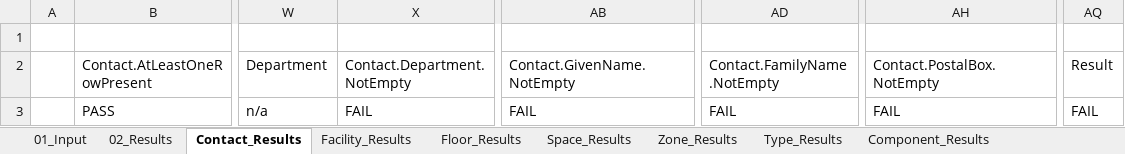
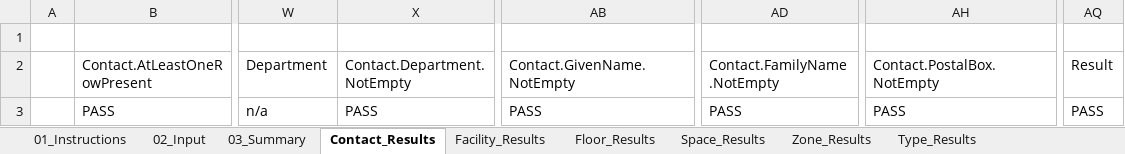
Before and after one commit to bsmithuk/ExcelCOBieQC, an Excel workbook: COBie Validation.xlsx, sheet Contact_Results, drawn as a sheet; only a part is shown, gaps mark what is left out; values as stored, in another font and other column widths than the file's, no borders; table styles not drawn; the diff names each change by its address in the sheet, - before the commit and + after, or states it on an @@ line.

```diff
--- a/COBie Validation.xlsx (sheet Contact_Results)
+++ b/COBie Validation.xlsx (sheet Contact_Results)
-sheet tab: 01_Input
+sheet tab: 02_Input
-sheet tab: 02_Results
+sheet tab: 03_Summary
+sheet tab: 01_Instructions
-X3: FAIL
+X3: PASS
-AB3: FAIL
+AB3: PASS
-AD3: FAIL
+AD3: PASS
-AH3: FAIL
+AH3: PASS
-AQ3: FAIL
+AQ3: PASS
```
Also changed, not shown: sheet Attribute_Results, sheet B_Rules, sheet Zone_Results, sheet Space_Results, sheet 02_Input, sheet Type_Results, 8 more sheets.
